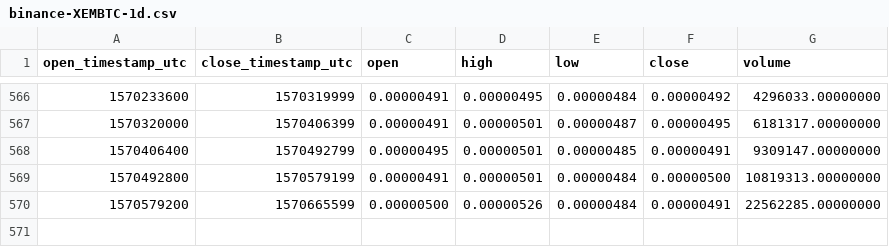
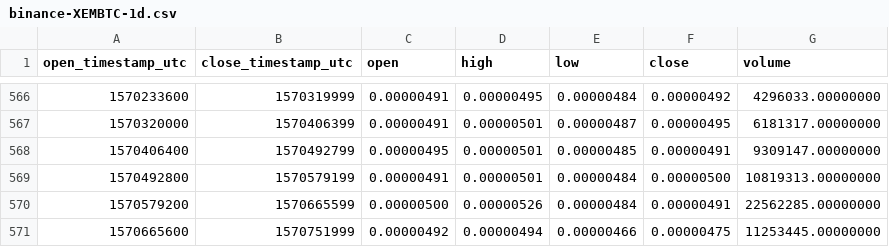
Before and after one commit to cryptobigbro/binance-XEMBTC, a CSV file: binance-XEMBTC-1d.csv, drawn as a sheet; only a part is shown, gaps mark what is left out; the diff names each change by its address in the sheet, - before the commit and + after, or states it on an @@ line.

Commit message:
Update OHLCV data.

```diff
--- a/binance-XEMBTC-1d.csv
+++ b/binance-XEMBTC-1d.csv
+row 571: 1570665600 | 1570751999 | 0.00000492 | 0.00000494 | 0.00000466 | 0.00000475 | 11253445.00000000
```
Also changed, not shown: 1 other file.
